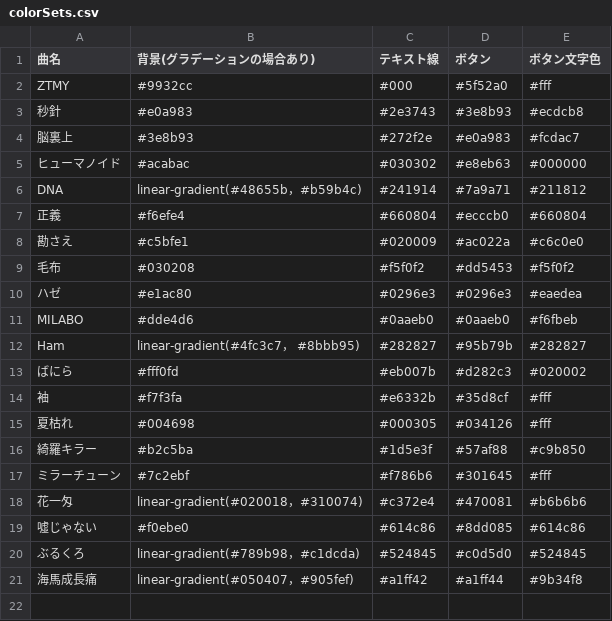
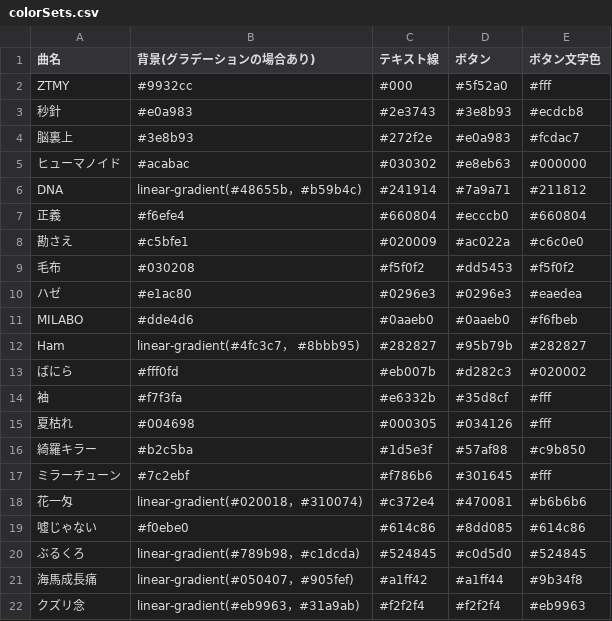
Before and after one commit to MellowZtmy/ztmy-lyric-quiz, a CSV file: datas/colorSets.csv, drawn as a sheet; the diff names each change by its address in the sheet, - before the commit and + after, or states it on an @@ line.

```diff
--- a/datas/colorSets.csv
+++ b/datas/colorSets.csv
+row 22: クズリ念 | linear-gradient(#eb9963，#31a9ab) | #f2f2f4 | #f2f2f4 | #eb9963
```
Also changed, not shown: 1 other file.
